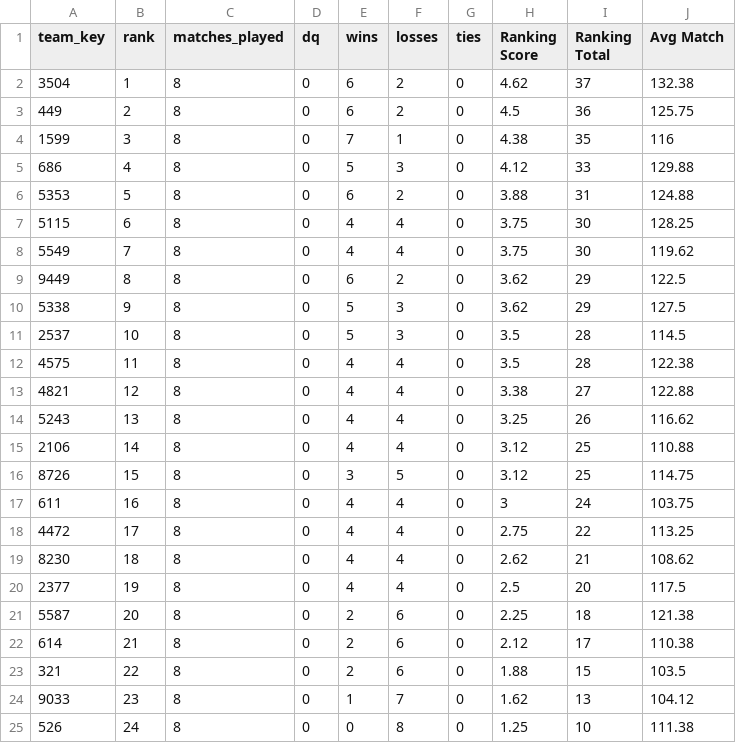
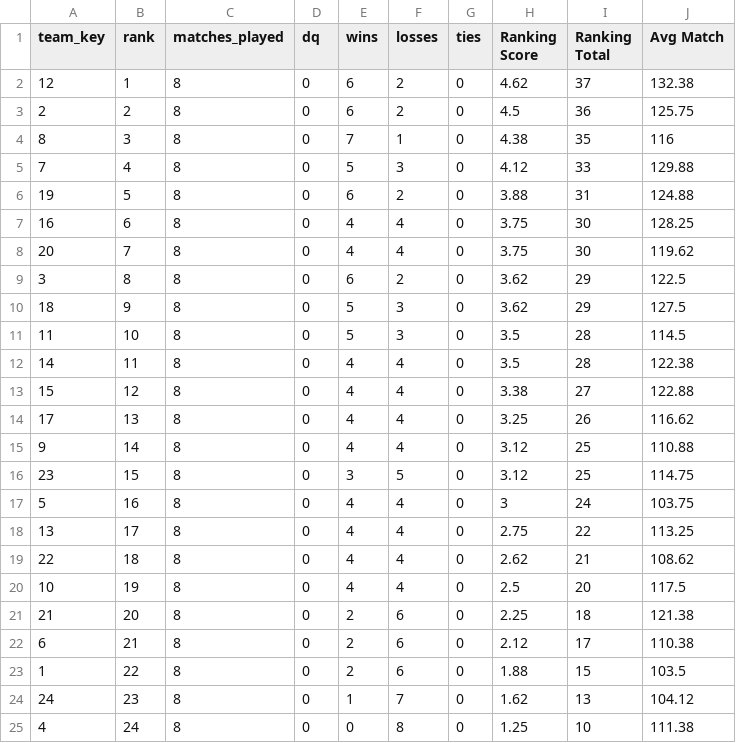
Before and after one commit to 449-Data-Science/The-Bunnybots-Alliance, a CSV file: data/rankings.csv, drawn as a sheet.

```diff
--- a/data/rankings.csv
+++ b/data/rankings.csv
@@ -1,25 +1,25 @@
 "team_key","rank","matches_played","dq","wins","losses","ties","Ranking Score","Ranking Total","Avg Match"
-"3504",1,8,0,6,2,0,4.62,37,132.38
-"449",2,8,0,6,2,0,4.5,36,125.75
-"1599",3,8,0,7,1,0,4.38,35,116
-"686",4,8,0,5,3,0,4.12,33,129.88
-"5353",5,8,0,6,2,0,3.88,31,124.88
-"5115",6,8,0,4,4,0,3.75,30,128.25
-"5549",7,8,0,4,4,0,3.75,30,119.62
-"9449",8,8,0,6,2,0,3.62,29,122.5
-"5338",9,8,0,5,3,0,3.62,29,127.5
-"2537",10,8,0,5,3,0,3.5,28,114.5
-"4575",11,8,0,4,4,0,3.5,28,122.38
-"4821",12,8,0,4,4,0,3.38,27,122.88
-"5243",13,8,0,4,4,0,3.25,26,116.62
-"2106",14,8,0,4,4,0,3.12,25,110.88
-"8726",15,8,0,3,5,0,3.12,25,114.75
-"611",16,8,0,4,4,0,3,24,103.75
-"4472",17,8,0,4,4,0,2.75,22,113.25
-"8230",18,8,0,4,4,0,2.62,21,108.62
-"2377",19,8,0,4,4,0,2.5,20,117.5
-"5587",20,8,0,2,6,0,2.25,18,121.38
-"614",21,8,0,2,6,0,2.12,17,110.38
-"321",22,8,0,2,6,0,1.88,15,103.5
-"9033",23,8,0,1,7,0,1.62,13,104.12
-"526",24,8,0,0,8,0,1.25,10,111.38
+"12",1,8,0,6,2,0,4.62,37,132.38
+"2",2,8,0,6,2,0,4.5,36,125.75
+"8",3,8,0,7,1,0,4.38,35,116
+"7",4,8,0,5,3,0,4.12,33,129.88
+"19",5,8,0,6,2,0,3.88,31,124.88
+"16",6,8,0,4,4,0,3.75,30,128.25
+"20",7,8,0,4,4,0,3.75,30,119.62
+"3",8,8,0,6,2,0,3.62,29,122.5
+"18",9,8,0,5,3,0,3.62,29,127.5
+"11",10,8,0,5,3,0,3.5,28,114.5
+"14",11,8,0,4,4,0,3.5,28,122.38
+"15",12,8,0,4,4,0,3.38,27,122.88
+"17",13,8,0,4,4,0,3.25,26,116.62
+"9",14,8,0,4,4,0,3.12,25,110.88
+"23",15,8,0,3,5,0,3.12,25,114.75
+"5",16,8,0,4,4,0,3,24,103.75
+"13",17,8,0,4,4,0,2.75,22,113.25
+"22",18,8,0,4,4,0,2.62,21,108.62
+"10",19,8,0,4,4,0,2.5,20,117.5
+"21",20,8,0,2,6,0,2.25,18,121.38
+"6",21,8,0,2,6,0,2.12,17,110.38
+"1",22,8,0,2,6,0,1.88,15,103.5
+"24",23,8,0,1,7,0,1.62,13,104.12
+"4",24,8,0,0,8,0,1.25,10,111.38
```
Also changed, not shown: data/alliances.csv, data/matches.csv, 13 other files.
